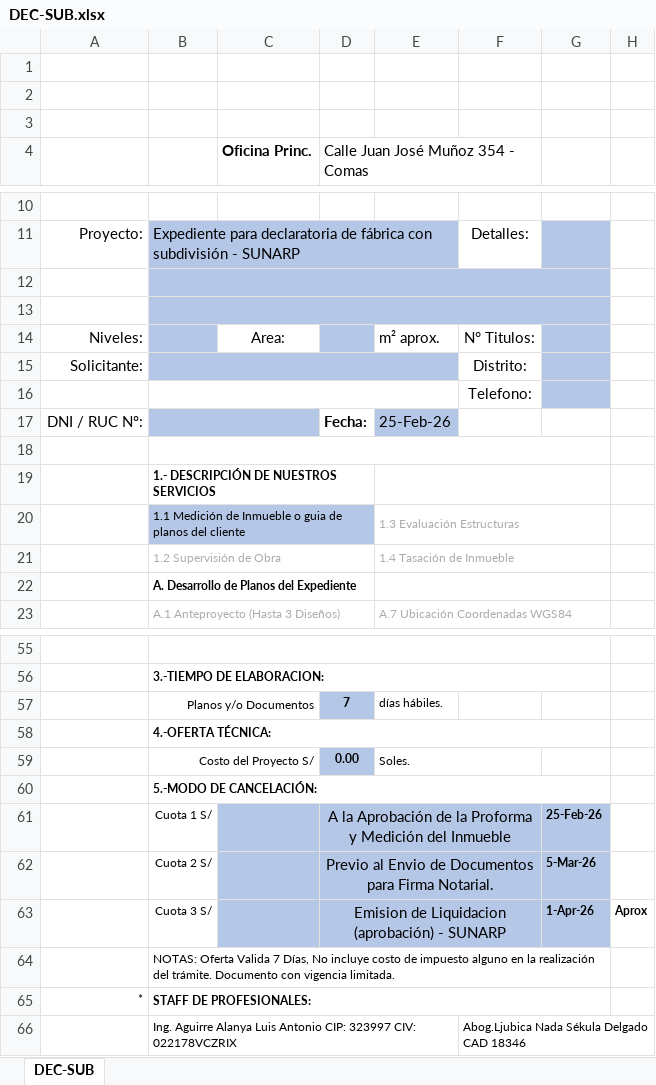
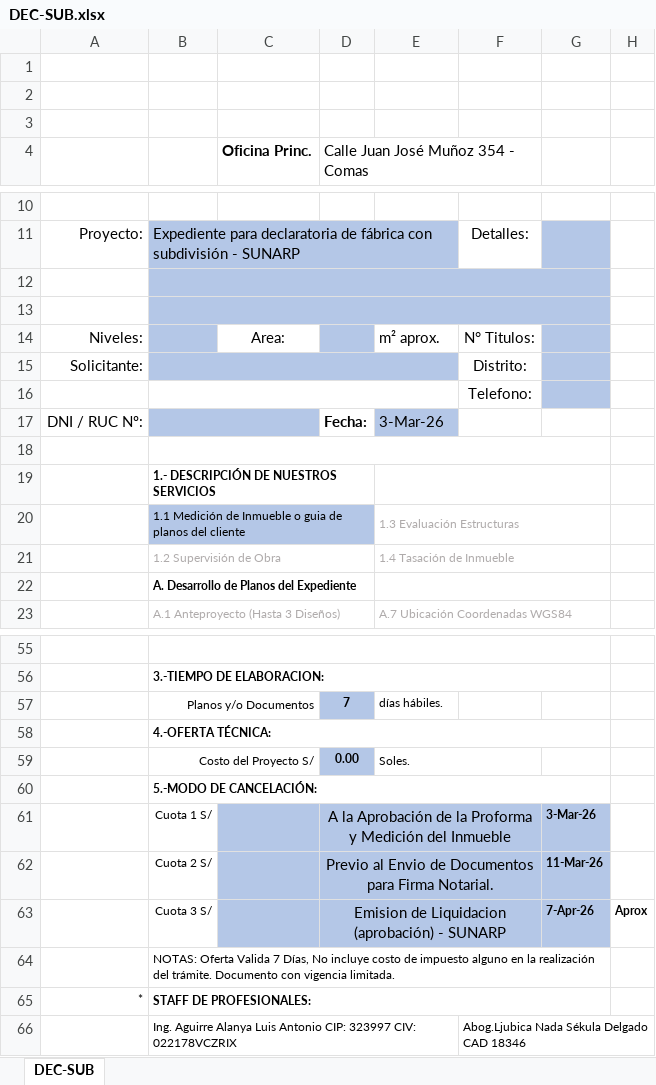
Before and after one commit to Planos-Peru-Ingenieros/planos-react-app, an Excel workbook: backend/docs/DEC-SUB.xlsx, sheet DEC-SUB, drawn as a sheet; only a part is shown, gaps mark what is left out; values as stored, in another font and other column widths than the file's, no borders; charts and pictures not drawn; the diff names each change by its address in the sheet, - before the commit and + after, or states it on an @@ line.

```diff
--- a/backend/docs/DEC-SUB.xlsx (sheet DEC-SUB)
+++ b/backend/docs/DEC-SUB.xlsx (sheet DEC-SUB)
-E17: 25-Feb-26
+E17: 3-Mar-26
-G61: 25-Feb-26
+G61: 3-Mar-26
-G62: 5-Mar-26
+G62: 11-Mar-26
-G63: 1-Apr-26
+G63: 7-Apr-26
```
Also changed, not shown: charts or pictures, backend/docs/DEC-FAB.xlsx, backend/docs/DEC-IND.xlsx, 1 other file.
